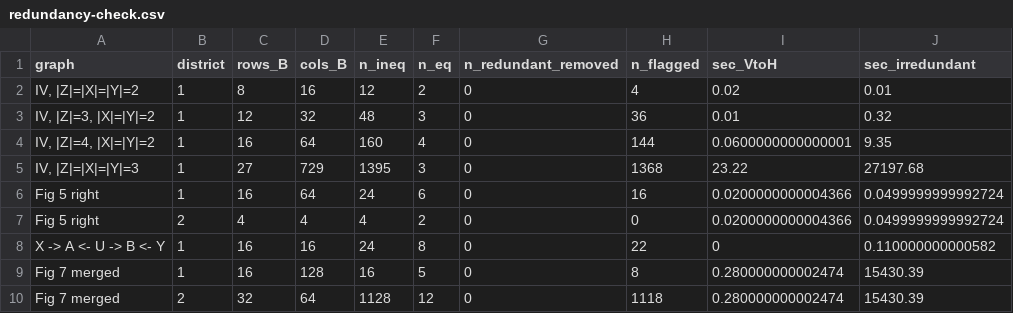
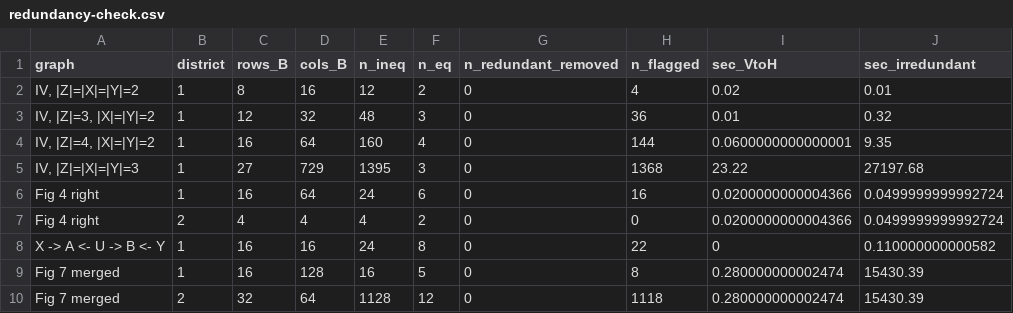
Before and after one commit to sachsmc/mera-reproduce, a CSV file: redundancy-check.csv, drawn as a sheet; only a part is shown; the diff names each change by its address in the sheet, - before the commit and + after, or states it on an @@ line.

```diff
--- a/redundancy-check.csv
+++ b/redundancy-check.csv
-A6:A7 (graph): Fig 5 right
+A6:A7 (graph): Fig 4 right
```
Also changed, not shown: inequality-criterion-results.csv, table1-benchmarks.csv, 23 other files.
